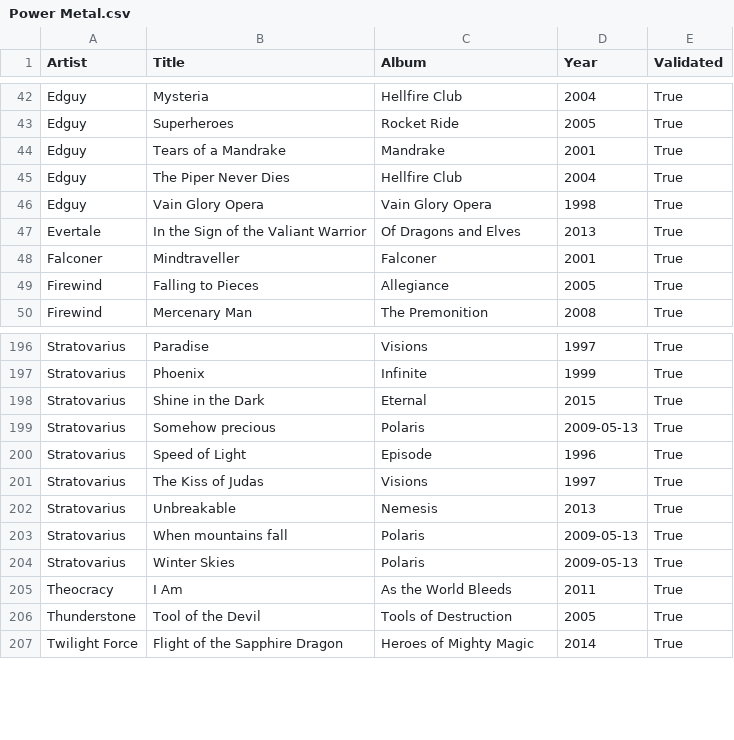
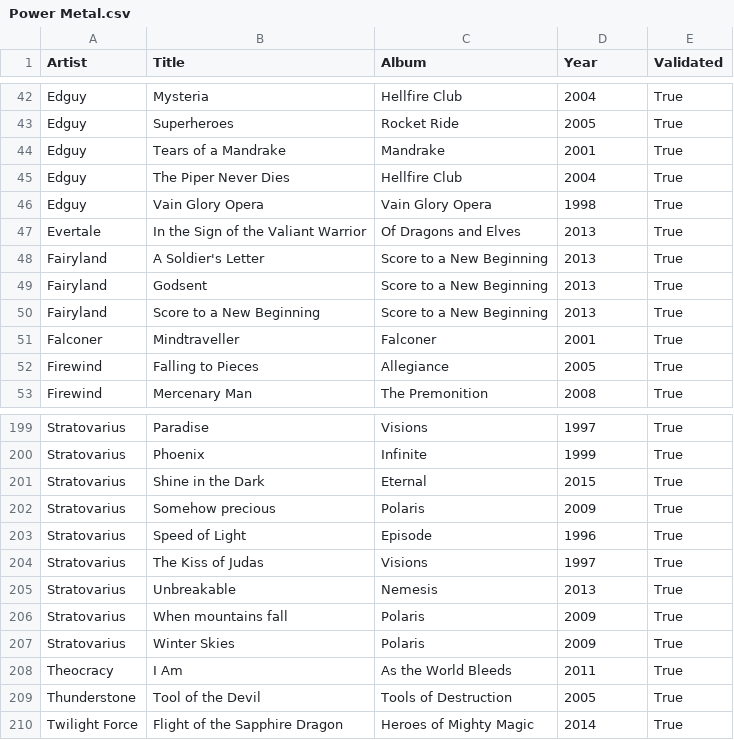
Before and after one commit to nicochunger/NeuralCast, a CSV file: NeuralForge/playlists/Power Metal.csv, drawn as a sheet; only a part is shown, gaps mark what is left out.

```diff
--- a/NeuralForge/playlists/Power Metal.csv
+++ b/NeuralForge/playlists/Power Metal.csv
@@ -47,2 +47,5 @@ Edguy,Vain Glory Opera,Vain Glory Opera,1998,True
 Evertale,In the Sign of the Valiant Warrior,Of Dragons and Elves,2013,True
+Fairyland,A Soldier's Letter,Score to a New Beginning,2013,True
+Fairyland,Godsent,Score to a New Beginning,2013,True
+Fairyland,Score to a New Beginning,Score to a New Beginning,2013,True
 Falconer,Mindtraveller,Falconer,2001,True
@@ -198,3 +201,3 @@ Stratovarius,Phoenix,Infinite,1999,True
 Stratovarius,Shine in the Dark,Eternal,2015,True
-Stratovarius,Somehow precious,Polaris,2009-05-13,True
+Stratovarius,Somehow precious,Polaris,2009,True
 Stratovarius,Speed of Light,Episode,1996,True
@@ -202,4 +205,4 @@ Stratovarius,The Kiss of Judas,Visions,1997,True
 Stratovarius,Unbreakable,Nemesis,2013,True
-Stratovarius,When mountains fall,Polaris,2009-05-13,True
-Stratovarius,Winter Skies,Polaris,2009-05-13,True
+Stratovarius,When mountains fall,Polaris,2009,True
+Stratovarius,Winter Skies,Polaris,2009,True
 Theocracy,I Am,As the World Bleeds,2011,True
```
Also changed, not shown: 1 other file.
